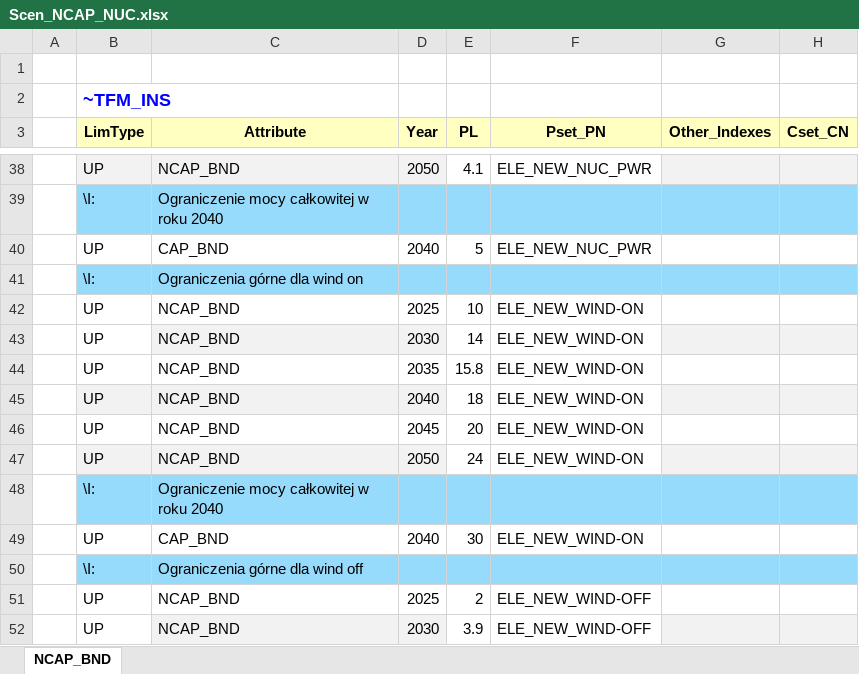
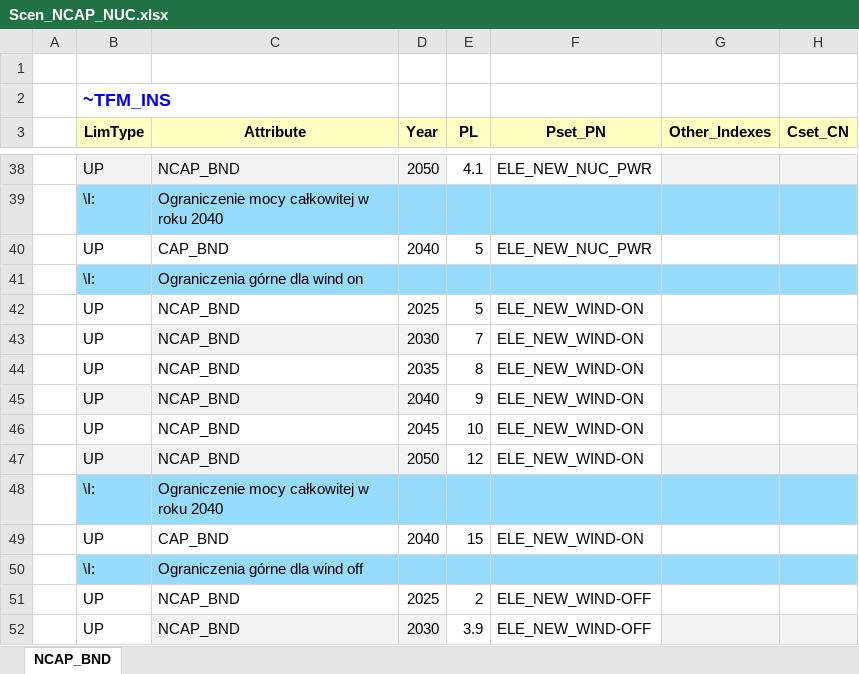
Before and after one commit to Filaz404/kokosiarze, an Excel workbook: SuppXLS/Scen_NCAP_NUC.xlsx, sheet NCAP_BND, drawn as a sheet; only a part is shown, gaps mark what is left out; values as stored, in another font and other column widths than the file's, no borders; the diff names each change by its address in the sheet, - before the commit and + after, or states it on an @@ line.

Commit message:
Add files via upload

```diff
--- a/SuppXLS/Scen_NCAP_NUC.xlsx (sheet NCAP_BND)
+++ b/SuppXLS/Scen_NCAP_NUC.xlsx (sheet NCAP_BND)
-E42 (PL): 10
+E42 (PL): 5
-E43 (PL): 14
+E43 (PL): 7
-E44 (PL): 15.8
+E44 (PL): 8
-E45 (PL): 18
+E45 (PL): 9
-E46 (PL): 20
+E46 (PL): 10
-E47 (PL): 24
+E47 (PL): 12
-E49 (PL): 30
+E49 (PL): 15
```
